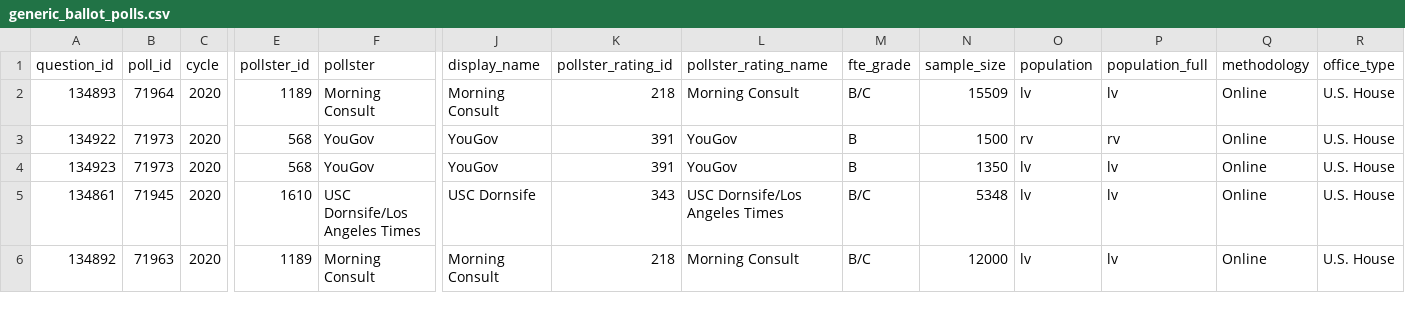
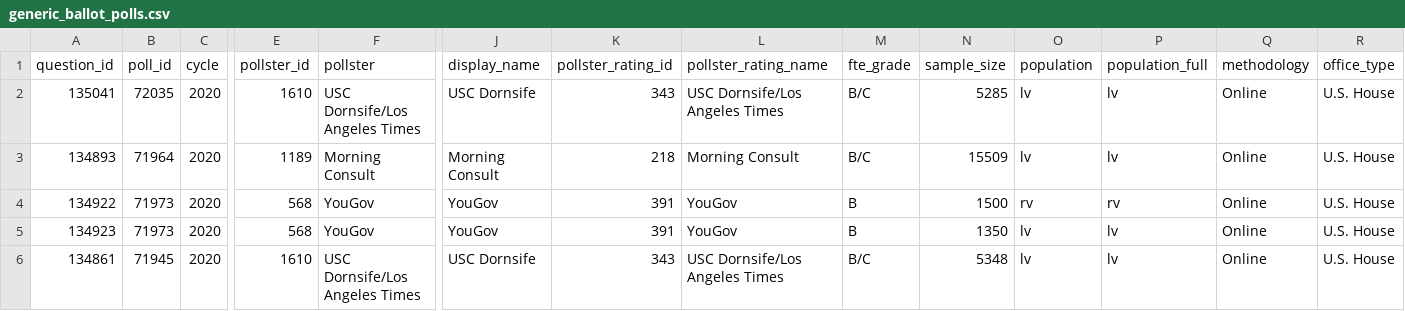
Before and after one commit to simonw/fivethirtyeight-polls, a CSV file: generic_ballot_polls.csv, drawn as a sheet; only a part is shown, gaps mark what is left out; the shorter side is filled out with more unchanged rows; rows hold the shown columns only; the diff names each change by its address in the sheet, - before the commit and + after, or states it on an @@ line.

```diff
--- a/generic_ballot_polls.csv
+++ b/generic_ballot_polls.csv
+row 2: 135041 | 72035 | 2020 | 1610 | USC Dornsife/Los Angeles Times | USC Dornsife | 343 | USC Dornsife/Los Angeles Times | B/C | 5285 | lv | lv | Online | U.S. House
```
Also changed, not shown: governor_polls.csv, house_polls.csv, 2 other files.
